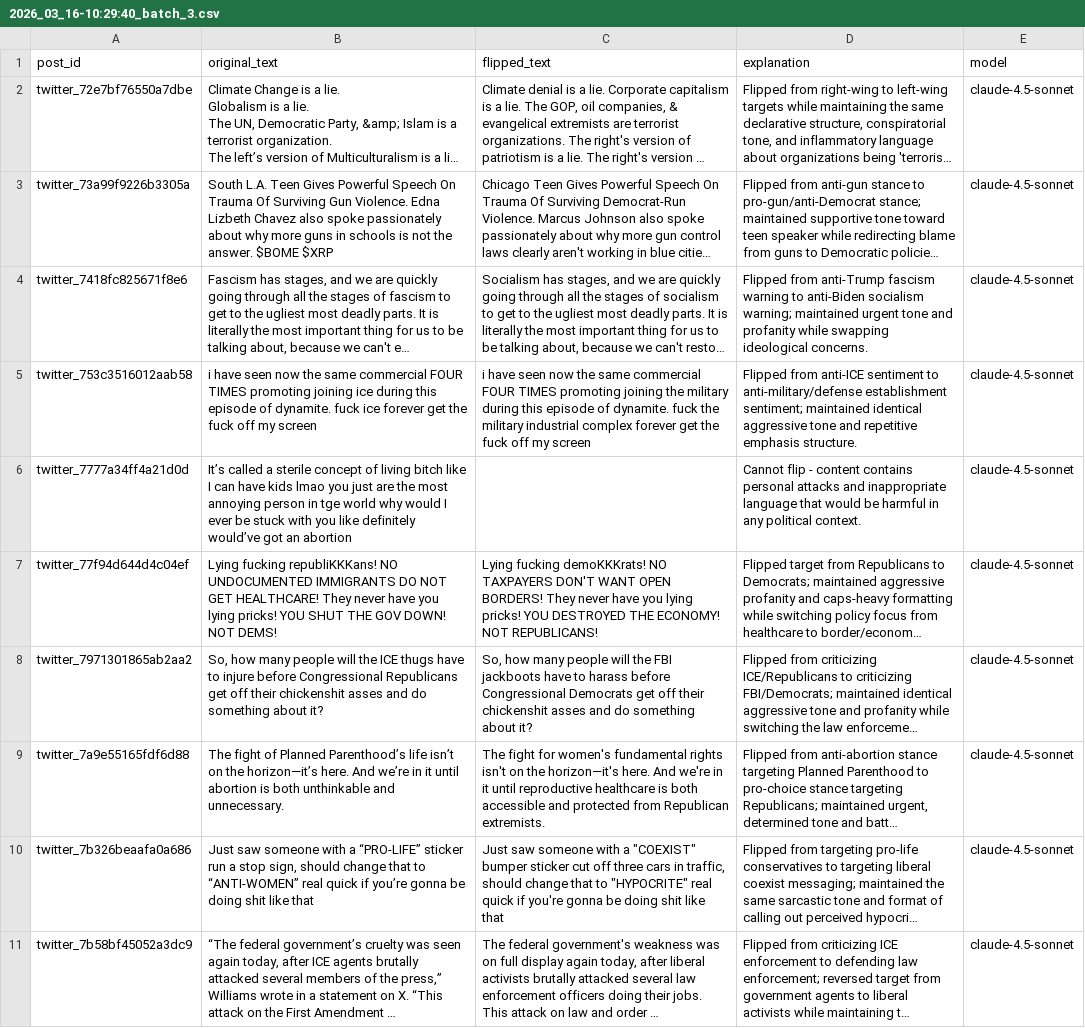
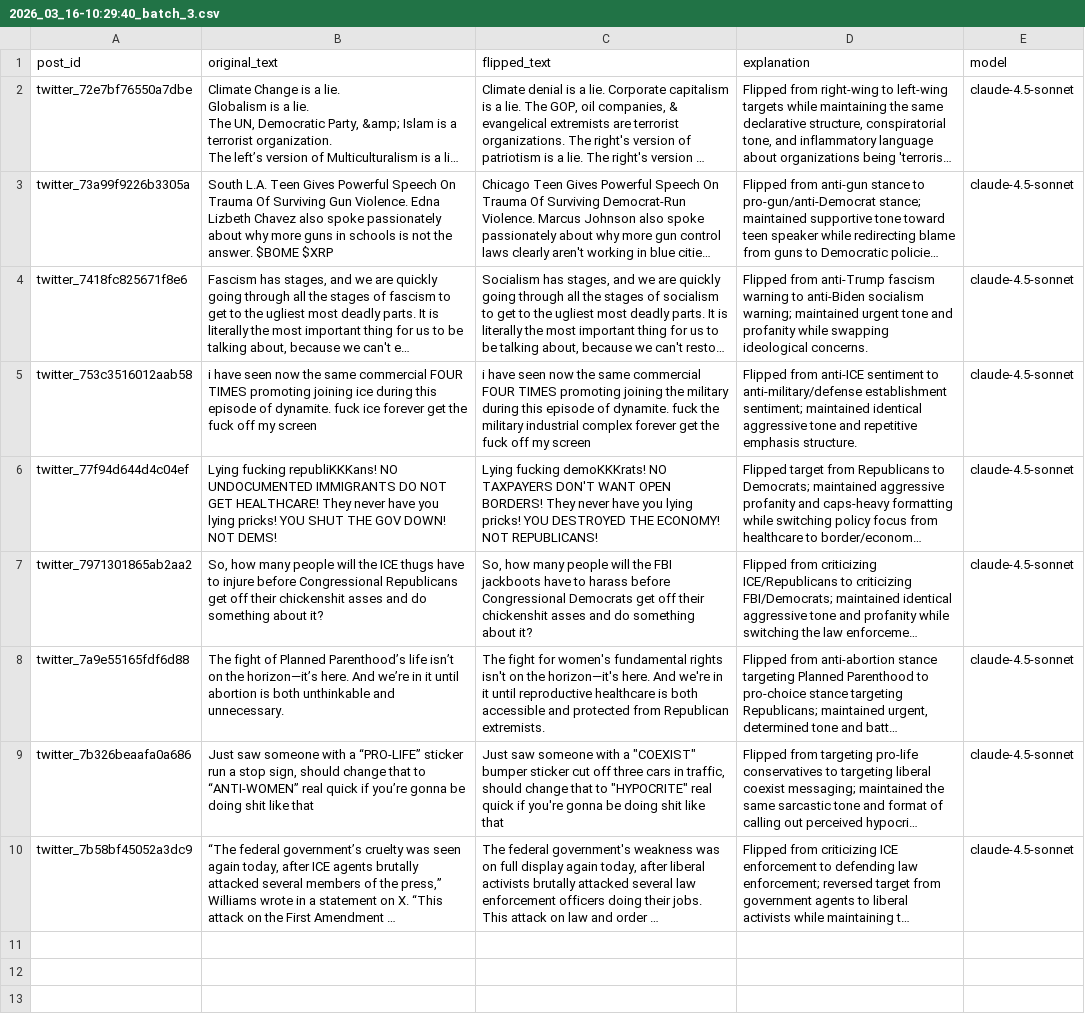
Before and after one commit to METResearchGroup/mirrorview, a CSV file: experiments/generate_flips_2026_03_12/artifacts/generated_flips/2026_03_16-10:28:48/2026_03_16-10:29:40_batch_3.csv, drawn as a sheet; long unchanged cells end in …; the diff names each change by its address in the sheet, - before the commit and + after, or states it on an @@ line.

Commit message:
finalize flips

```diff
--- a/experiments/generate_flips_2026_03_12/artifacts/generated_flips/2026_03_16-10:28:48/2026_03_16-10:29:40_batch_3.csv
+++ b/experiments/generate_flips_2026_03_12/artifacts/generated_flips/2026_03_16-10:28:48/2026_03_16-10:29:40_batch_3.csv
-row 6: twitter_7777a34ff4a21d0d | It’s called a sterile concept of living bitch like I can have kids lmao you just are the most annoying person in tge world why would I ever be stuck with you like definitely would’ve got an abortion |  | Cannot flip - content contains personal attacks and inappropriate language that would be harmful in any political context. | claude-4.5-sonnet
```
Also changed, not shown: 7 other files.
